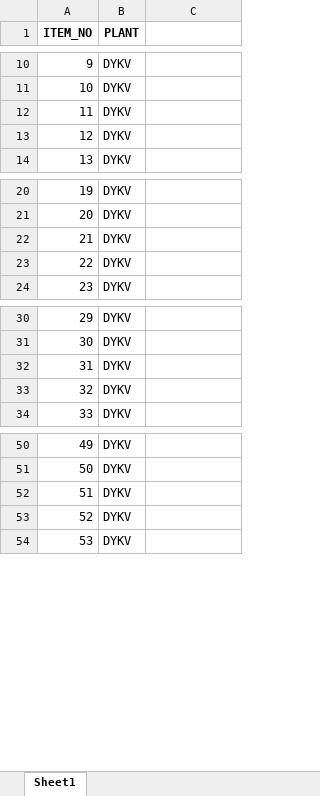
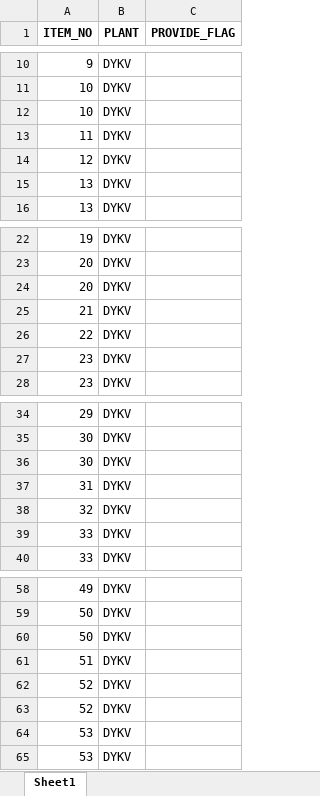
Before and after one commit to randomside/Excel-to-SQL-snippets, an Excel workbook: item_no.xlsx, sheet Sheet1, drawn as a sheet; only a part is shown, gaps mark what is left out; values as stored, in another font and other column widths than the file's, no borders; the diff covers the shown part only; the diff names each change by its address in the sheet, - before the commit and + after, or states it on an @@ line.

```diff
--- a/item_no.xlsx (sheet Sheet1)
+++ b/item_no.xlsx (sheet Sheet1)
-C1: (empty)
+C1: PROVIDE_FLAG
+row 12: 10 | DYKV
+row 15: 13 | DYKV
+row 24: 20 | DYKV
+row 27: 23 | DYKV
+row 36: 30 | DYKV
+row 39: 33 | DYKV
+row 60: 50 | DYKV
+row 63: 52 | DYKV
+row 64: 53 | DYKV
```
Also changed, not shown: 53 added rows elsewhere in this sheet, 1 other file.
